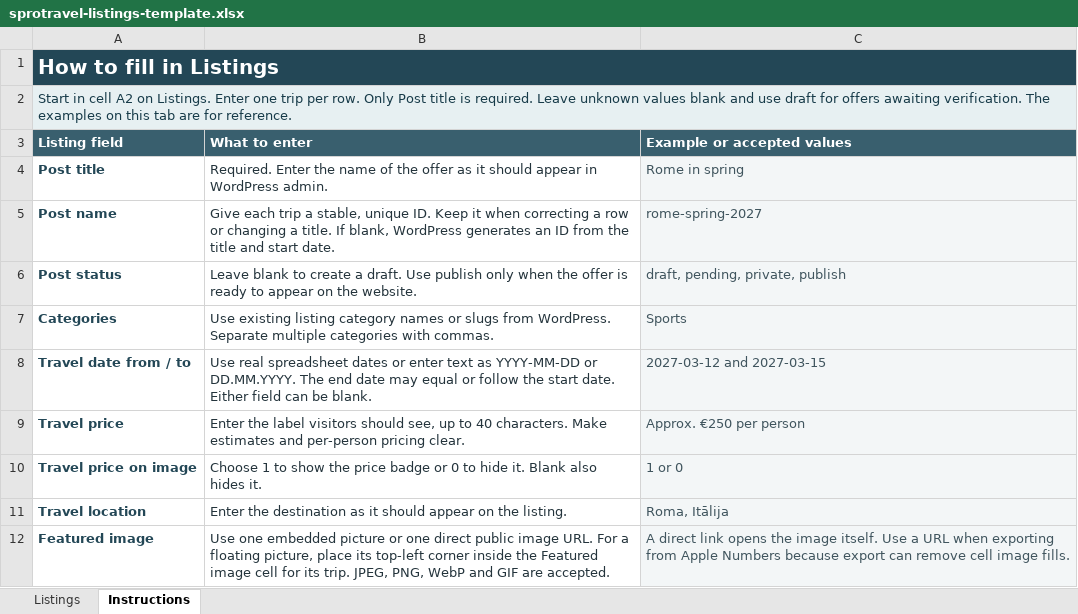
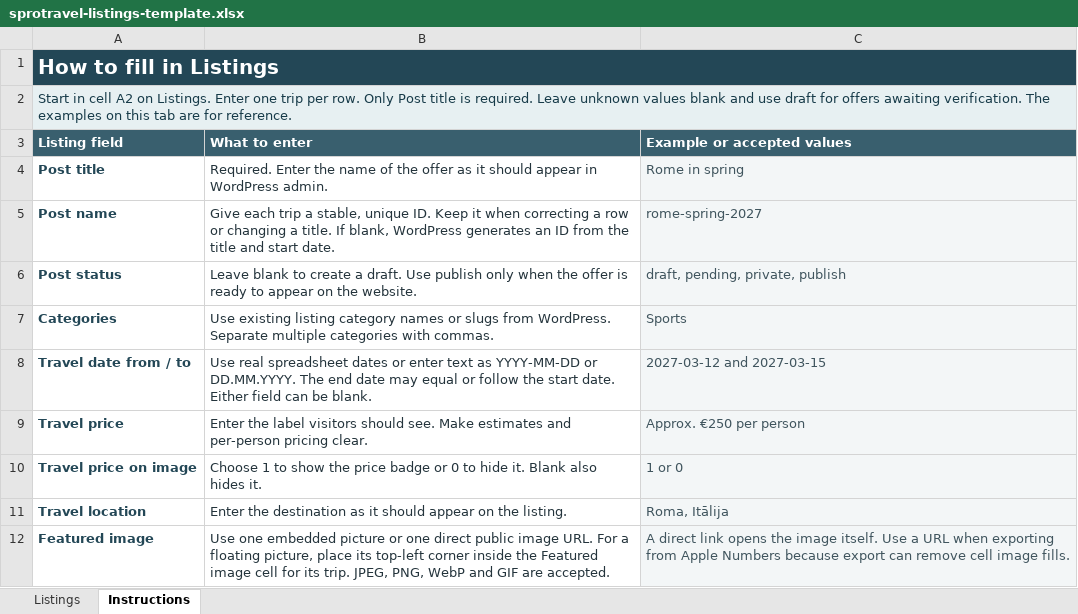
Before and after one commit to AigarsPeda/sprogis, an Excel workbook: wp-content/plugins/travel-listings/assets/templates/sprotravel-listings-template.xlsx, sheet Instructions, drawn as a sheet; only a part is shown; values as stored, in another font and other column widths than the file's, no borders; the diff names each change by its address in the sheet, - before the commit and + after, or states it on an @@ line.

Commit message:
Refactor price handling in import and listing display, enhance CSS for better layout adaptability

```diff
--- a/wp-content/plugins/travel-listings/assets/templates/sprotravel-listings-template.xlsx (sheet Instructions)
+++ b/wp-content/plugins/travel-listings/assets/templates/sprotravel-listings-template.xlsx (sheet Instructions)
-B9 (What to enter): …visitors should see, up to 40 characters. Make estimates…
+B9 (What to enter): …visitors should see. Make estimates…
```
Also changed, not shown: 6 other files.
